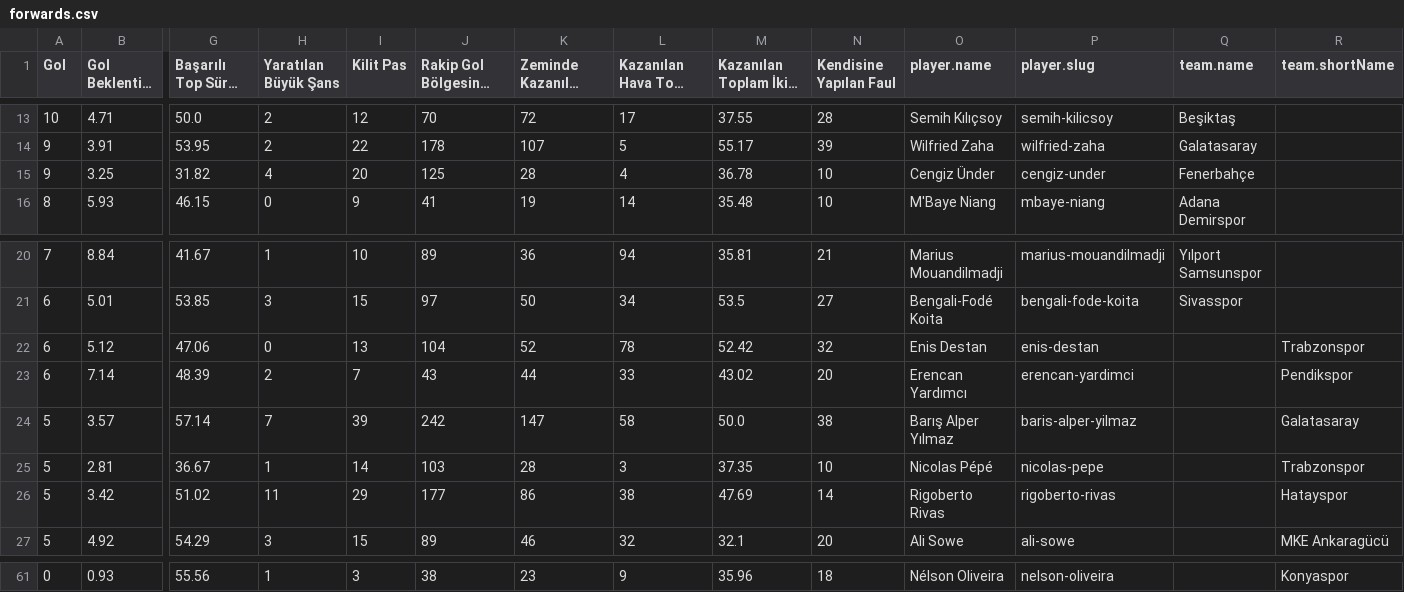
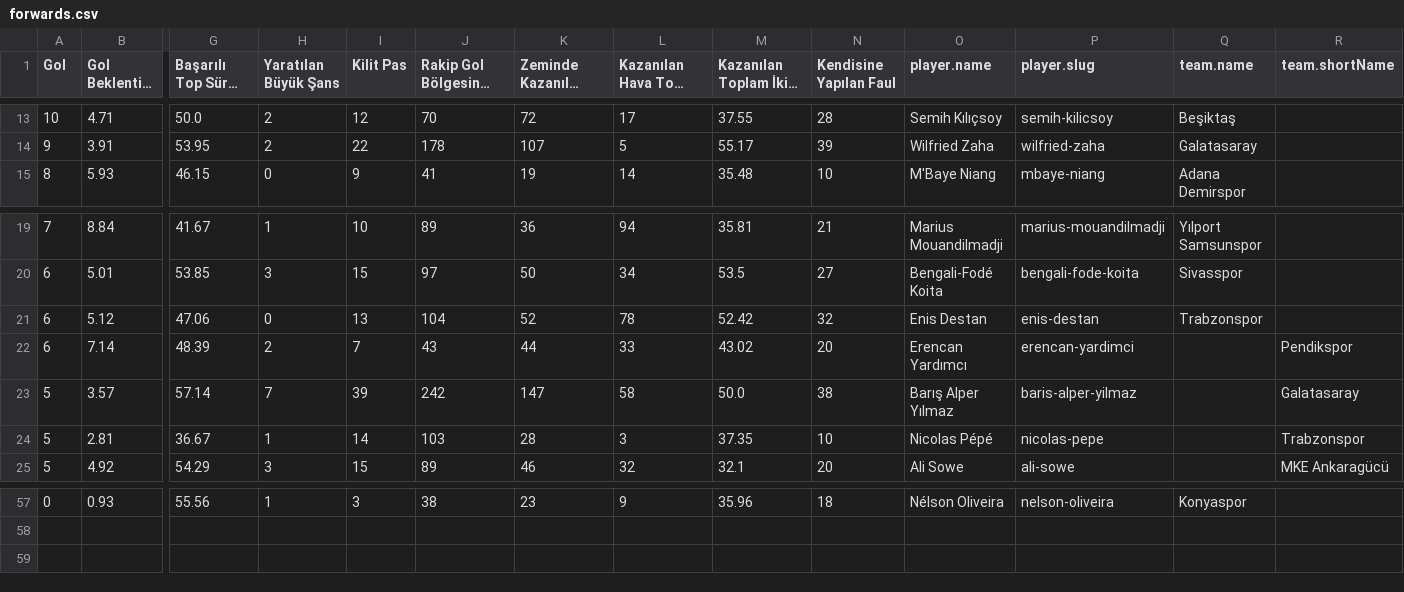
Before and after one commit to scatterradarcsv/csv_scatter_radar_total, a CSV file: forwards.csv, drawn as a sheet; only a part is shown, gaps mark what is left out; long unchanged cells end in …; removed rows and columns are numbered as before the commit, all else as after; rows hold the shown columns only; the diff covers the shown part only; the diff names each change by its address in the sheet, - before the commit and + after, or states it on an @@ line.

```diff
--- a/forwards.csv
+++ b/forwards.csv
-row 15: 9 | 3.25 | 31.82 | 4 | 20 | 125 | 28 | 4 | 36.78 | 10 | Cengiz Ünder | cengiz-under | Fenerbahçe
-Q21 (team.name): (empty)
+Q21 (team.name): Trabzonspor
-R21 (team.shortName): Trabzonspor
+R21 (team.shortName): (empty)
-row 26: 5 | 3.42 | 51.02 | 11 | 29 | 177 | 86 | 38 | 47.69 | 14 | Rigoberto Rivas | rigoberto-rivas |  | Hatayspor
-Q57 (team.name): (empty)
+Q57 (team.name): Konyaspor
-R57 (team.shortName): Konyaspor
+R57 (team.shortName): (empty)
```
Also changed, not shown: 2 removed rows and 30 edited cells elsewhere in this file.
